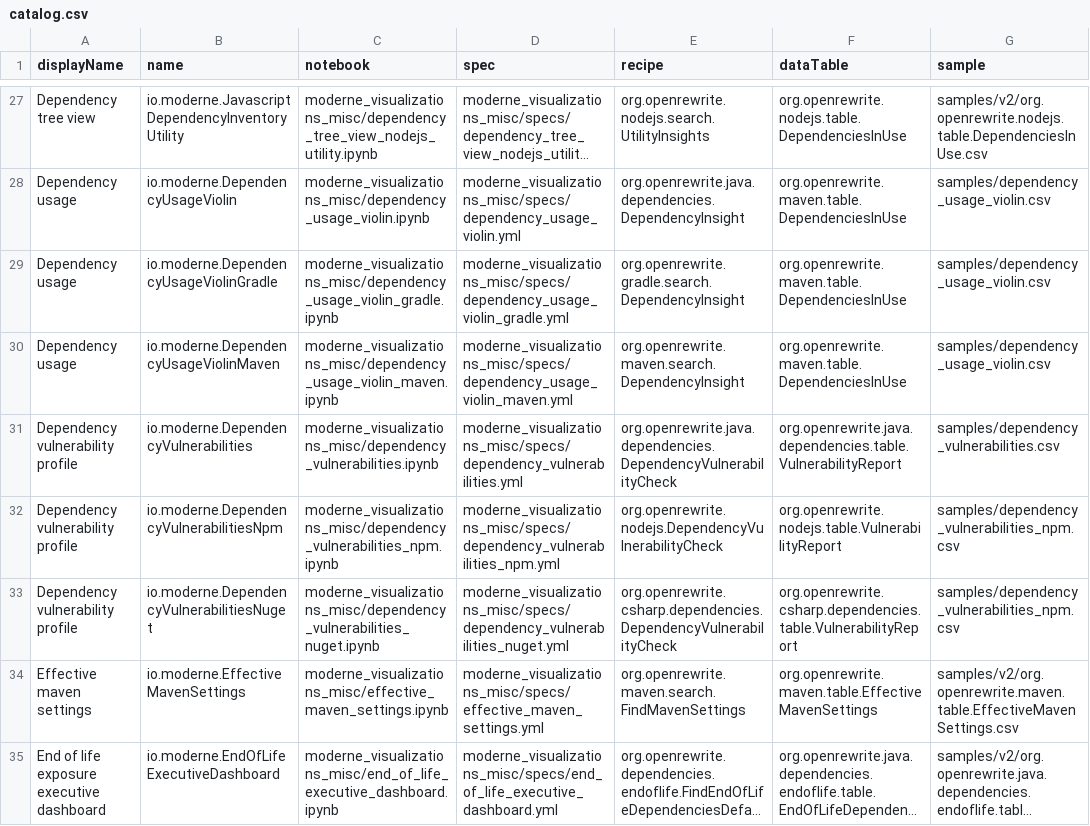
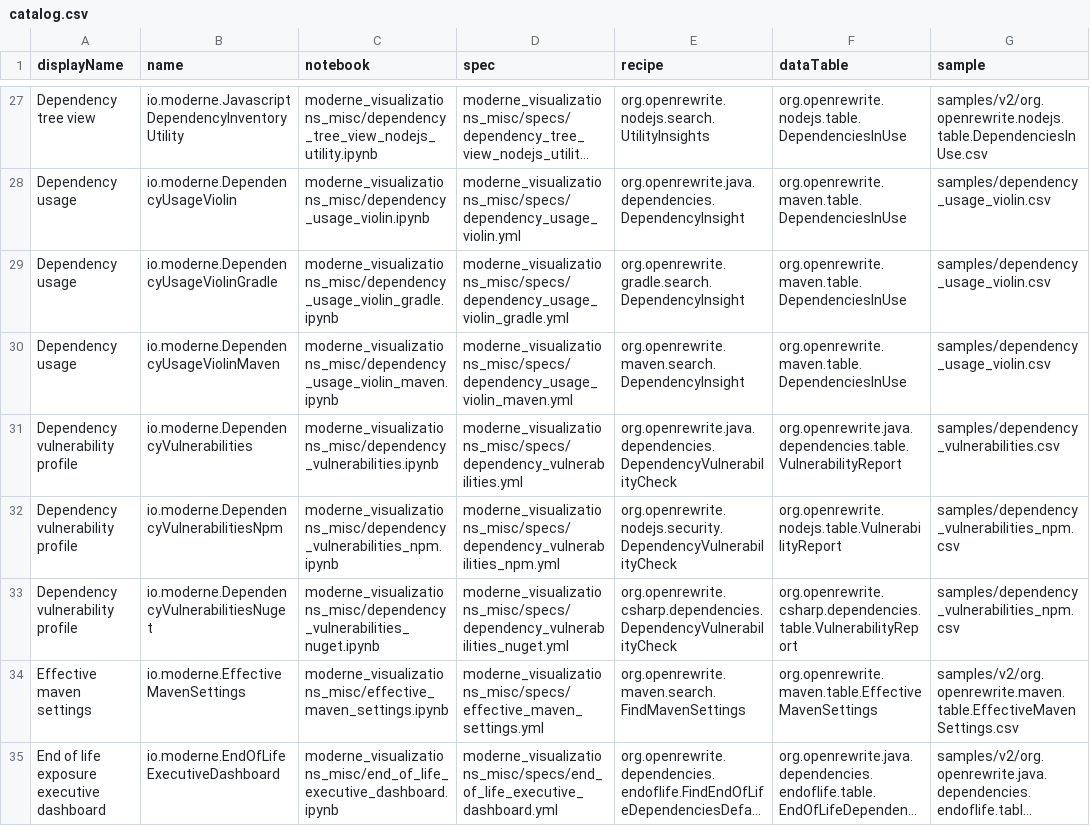
Before and after one commit to moderneinc/moderne-visualizations-misc, a CSV file: catalog.csv, drawn as a sheet; only a part is shown, gaps mark what is left out; long unchanged cells end in …; the diff names each change by its address in the sheet, - before the commit and + after, or states it on an @@ line.

```diff
--- a/catalog.csv
+++ b/catalog.csv
-E32 (recipe): org.openrewrite.nodejs.DependencyVulnerabilityCheck
+E32 (recipe): org.openrewrite.nodejs.security.DependencyVulnerabilityCheck
```
Also changed, not shown: catalog_columns.csv, 2 other files.
